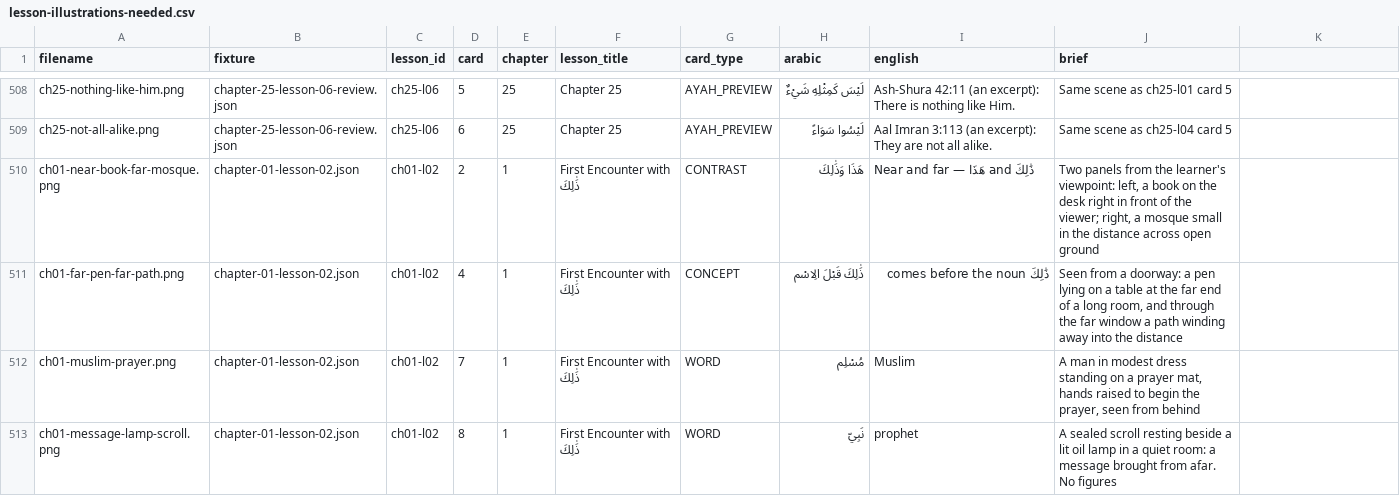
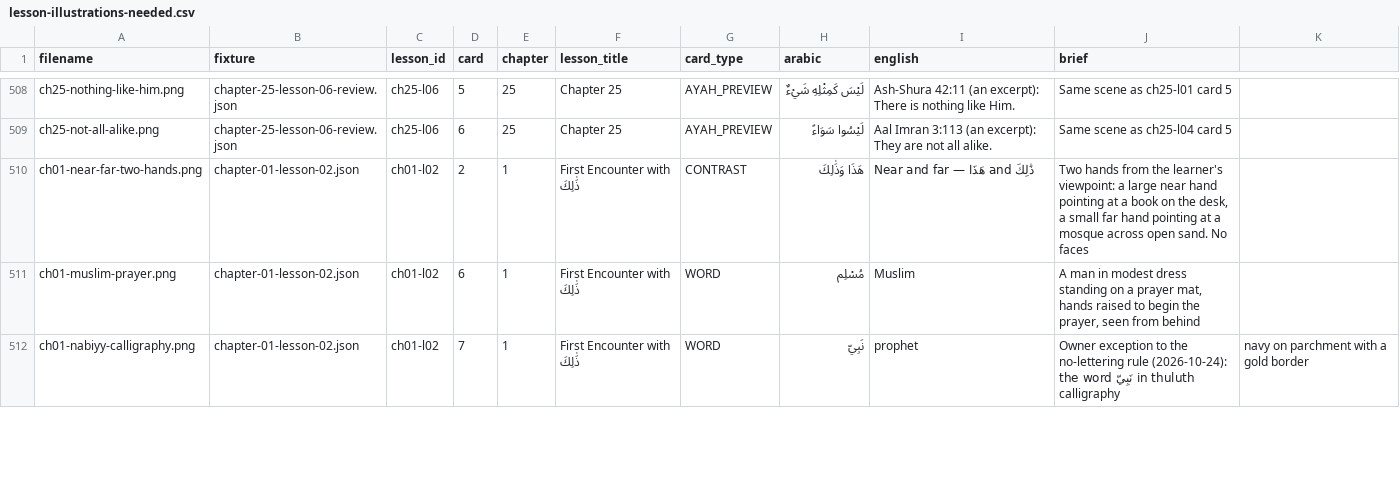
Before and after one commit to UmarBinAkbarAli/Warsh, a CSV file: Docs/lesson-illustrations-needed.csv, drawn as a sheet; only a part is shown, gaps mark what is left out; the diff covers the shown part only.

```diff
--- a/Docs/lesson-illustrations-needed.csv
+++ b/Docs/lesson-illustrations-needed.csv
@@ -509,5 +509,4 @@ ch25-nothing-like-him.png,chapter-25-lesson-06-review.json,ch25-l06,5,25,Chapter
 ch25-not-all-alike.png,chapter-25-lesson-06-review.json,ch25-l06,6,25,Chapter 25,AYAH_PREVIEW,لَيْسُوا سَوَاءً,Aal Imran 3:113 (an excerpt): They are not all alike.,Same scene as ch25-l04 card 5
-ch01-near-book-far-mosque.png,chapter-01-lesson-02.json,ch01-l02,2,1,First Encounter with ذَٰلِكَ,CONTRAST,هَذَا وَذَٰلِكَ,Near and far — هَذَا and ذَٰلِكَ,"Two panels from the learner's viewpoint: left, a book on the desk right in front of the viewer; right, a mosque small in the distance across open ground"
-ch01-far-pen-far-path.png,chapter-01-lesson-02.json,ch01-l02,4,1,First Encounter with ذَٰلِكَ,CONCEPT,ذَٰلِكَ قَبْلَ الِاسْم,ذَٰلِكَ comes before the noun,"Seen from a doorway: a pen lying on a table at the far end of a long room, and through the far window a path winding away into the distance"
-ch01-muslim-prayer.png,chapter-01-lesson-02.json,ch01-l02,7,1,First Encounter with ذَٰلِكَ,WORD,مُسْلِم,Muslim,"A man in modest dress standing on a prayer mat, hands raised to begin the prayer, seen from behind"
-ch01-message-lamp-scroll.png,chapter-01-lesson-02.json,ch01-l02,8,1,First Encounter with ذَٰلِكَ,WORD,نَبِيّ,prophet,A sealed scroll resting beside a lit oil lamp in a quiet room: a message brought from afar. No figures
+ch01-near-far-two-hands.png,chapter-01-lesson-02.json,ch01-l02,2,1,First Encounter with ذَٰلِكَ,CONTRAST,هَذَا وَذَٰلِكَ,Near and far — هَذَا and ذَٰلِكَ,"Two hands from the learner's viewpoint: a large near hand pointing at a book on the desk, a small far hand pointing at a mosque across open sand. No faces"
+ch01-muslim-prayer.png,chapter-01-lesson-02.json,ch01-l02,6,1,First Encounter with ذَٰلِكَ,WORD,مُسْلِم,Muslim,"A man in modest dress standing on a prayer mat, hands raised to begin the prayer, seen from behind"
+ch01-nabiyy-calligraphy.png,chapter-01-lesson-02.json,ch01-l02,7,1,First Encounter with ذَٰلِكَ,WORD,نَبِيّ,prophet,Owner exception to the no-lettering rule (2026-10-24): the word نَبِيّ in thuluth calligraphy, navy on parchment with a gold border
```
Also changed, not shown: 1 removed row and 8 edited cells elsewhere in this file, 4 other files.
